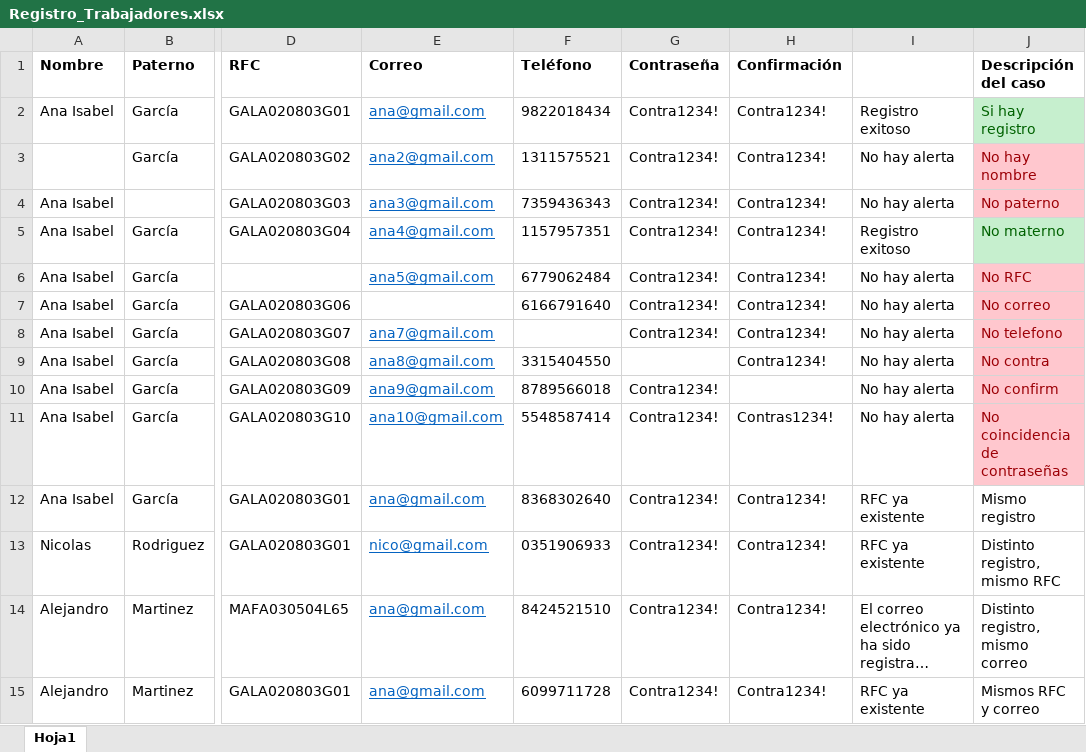
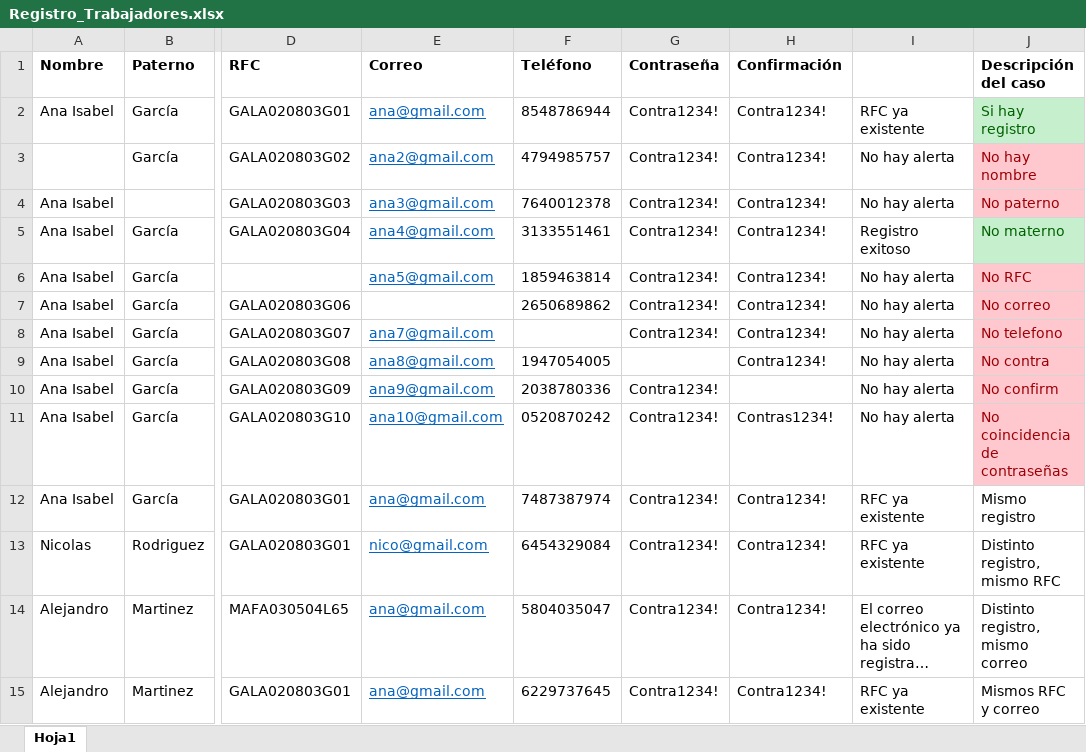
Before and after one commit to Ana-Isabel-Garcia/RepositoroPrueba, an Excel workbook: DataFlows/Administrativo/Registro_Trabajadores.xlsx, sheet Hoja1, drawn as a sheet; only a part is shown, gaps mark what is left out; long unchanged cells end in …; values as stored, in another font and other column widths than the file's, no borders; conditional formats not drawn; the diff covers the shown part only; the diff names each change by its address in the sheet, - before the commit and + after, or states it on an @@ line.

```diff
--- a/DataFlows/Administrativo/Registro_Trabajadores.xlsx (sheet Hoja1)
+++ b/DataFlows/Administrativo/Registro_Trabajadores.xlsx (sheet Hoja1)
-F2 (Teléfono): 9822018434
+F2 (Teléfono): 8548786944
-I2: Registro exitoso
+I2: RFC ya existente
-F3 (Teléfono): 1311575521
+F3 (Teléfono): 4794985757
-F4 (Teléfono): 7359436343
+F4 (Teléfono): 7640012378
-F5 (Teléfono): 1157957351
+F5 (Teléfono): 3133551461
-F6 (Teléfono): 6779062484
+F6 (Teléfono): 1859463814
-F7 (Teléfono): 6166791640
+F7 (Teléfono): 2650689862
-F9 (Teléfono): 3315404550
+F9 (Teléfono): 1947054005
-F10 (Teléfono): 8789566018
+F10 (Teléfono): 2038780336
-F11 (Teléfono): 5548587414
+F11 (Teléfono): 0520870242
-F12 (Teléfono): 8368302640
+F12 (Teléfono): 7487387974
-F13 (Teléfono): 0351906933
+F13 (Teléfono): 6454329084
-F14 (Teléfono): 8424521510
+F14 (Teléfono): 5804035047
-F15 (Teléfono): 6099711728
+F15 (Teléfono): 6229737645
```
Also changed, not shown: 30 edited cells and cell formats elsewhere in this sheet, 6 other files.
